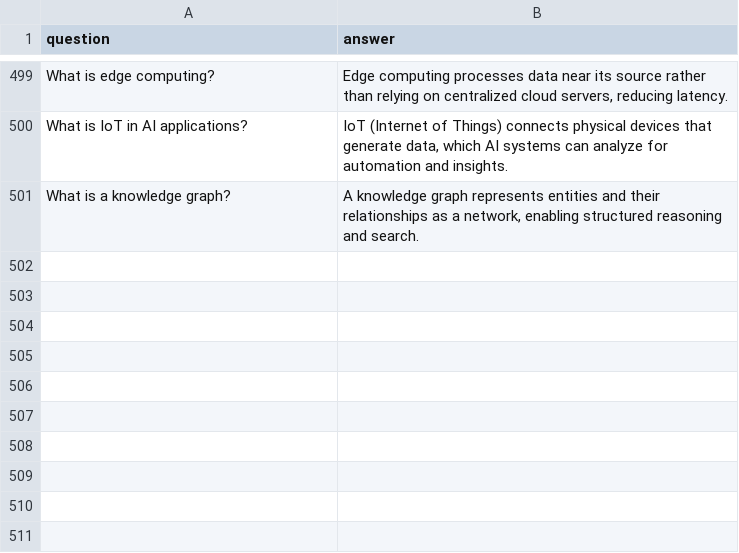
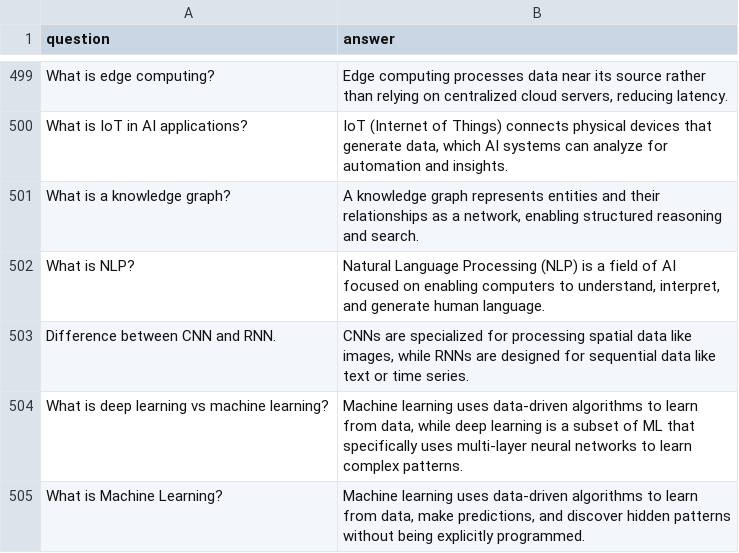
Before and after one commit to tmthangaraj1980-AIML/AI-PROJECTS, a CSV file: ThangarajAI Chatbot/ai_ml_ds_professor_faq_500.csv, drawn as a sheet; only a part is shown, gaps mark what is left out.

Commit message:
Added faq in dataset

```diff
--- a/ThangarajAI Chatbot/ai_ml_ds_professor_faq_500.csv
+++ b/ThangarajAI Chatbot/ai_ml_ds_professor_faq_500.csv
@@ -501 +501,5 @@ What is IoT in AI applications?,"IoT (Internet of Things) connects physical devi
 What is a knowledge graph?,"A knowledge graph represents entities and their relationships as a network, enabling structured reasoning and search."
+What is NLP?,"Natural Language Processing (NLP) is a field of AI focused on enabling computers to understand, interpret, and generate human language."
+Difference between CNN and RNN.,"CNNs are specialized for processing spatial data like images, while RNNs are designed for sequential data like text or time series."
+What is deep learning vs machine learning?,"Machine learning uses data-driven algorithms to learn from data, while deep learning is a subset of ML that specifically uses multi-layer neural networks to learn complex patterns."
+What is Machine Learning?,"Machine learning uses data-driven algorithms to learn from data, make predictions, and discover hidden patterns without being explicitly programmed."
```
Also changed, not shown: 1 other file.
